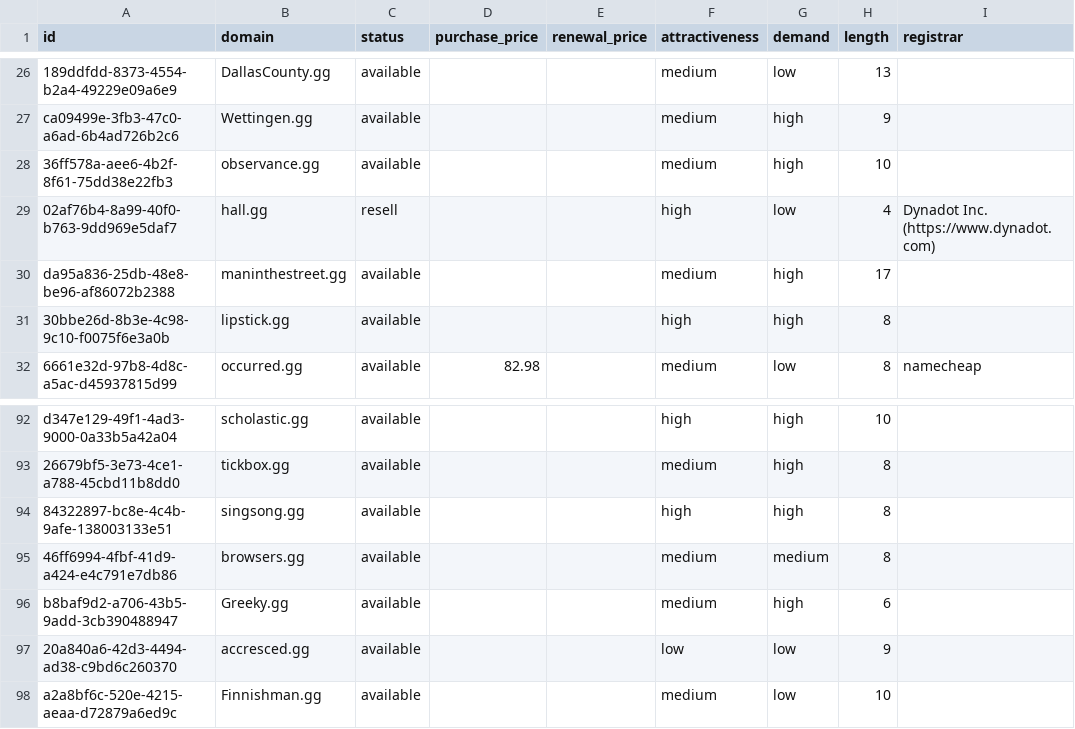
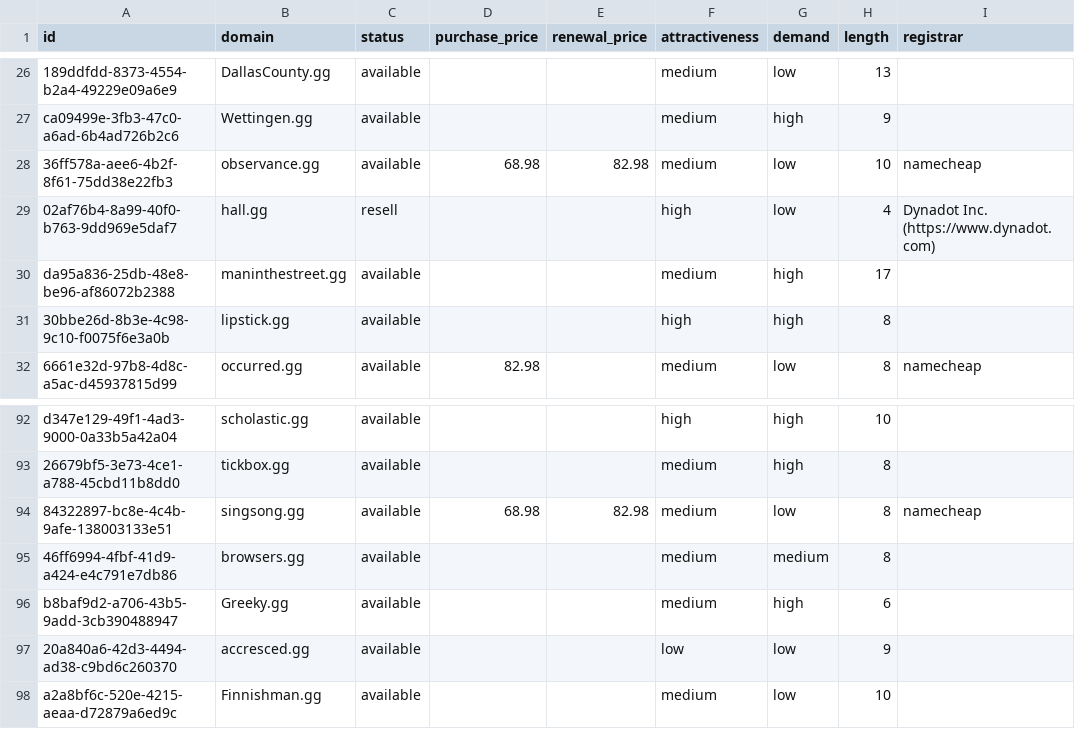
Before and after one commit to UniqueDomains/gg-oneword-domains, a CSV file: gg.csv, drawn as a sheet; only a part is shown, gaps mark what is left out; the diff names each change by its address in the sheet, - before the commit and + after, or states it on an @@ line.

Commit message:
Domains update

```diff
--- a/gg.csv
+++ b/gg.csv
-D28 (purchase_price): (empty)
+D28 (purchase_price): 68.98
-E28 (renewal_price): (empty)
+E28 (renewal_price): 82.98
-G28 (demand): high
+G28 (demand): low
-I28 (registrar): (empty)
+I28 (registrar): namecheap
-D94 (purchase_price): (empty)
+D94 (purchase_price): 68.98
-E94 (renewal_price): (empty)
+E94 (renewal_price): 82.98
-F94 (attractiveness): high
+F94 (attractiveness): medium
-G94 (demand): high
+G94 (demand): low
-I94 (registrar): (empty)
+I94 (registrar): namecheap
```
Also changed, not shown: 4 other files.
